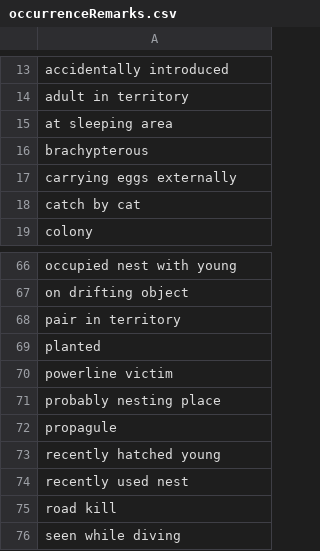
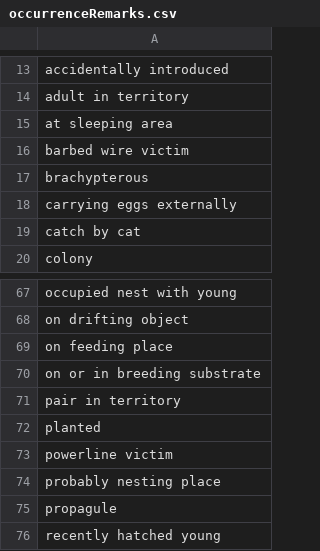
Before and after one commit to BelgianBiodiversityPlatform/natagora-alien-occurrences, a CSV file: references/occurrenceRemarks.csv, drawn as a sheet; only a part is shown, gaps mark what is left out; the shorter side is filled out with more unchanged rows.

Commit message:
Add missing occRemarks

```diff
--- a/references/occurrenceRemarks.csv
+++ b/references/occurrenceRemarks.csv
@@ -15,2 +15,3 @@ adult in territory
 at sleeping area
+barbed wire victim
 brachypterous
@@ -67,2 +68,4 @@ occupied nest with young
 on drifting object
+on feeding place
+on or in breeding substrate
 pair in territory
```
Also changed, not shown: 1 other file.
